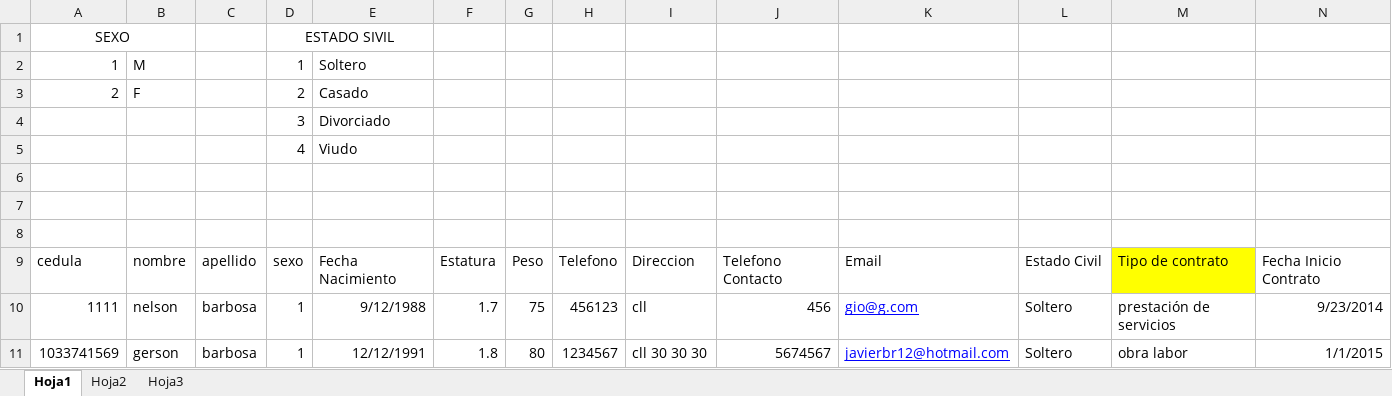
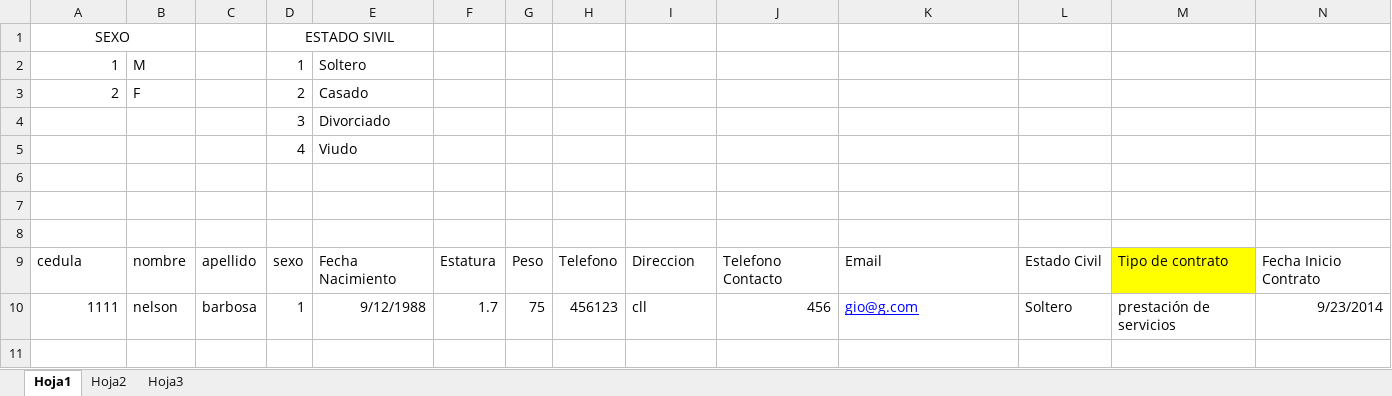
Before and after one commit to giovanny751/sst, an Excel workbook: uploads/archivo_empleados.xlsx, sheet Hoja1, drawn as a sheet; only a part is shown; values as stored, in another font and other column widths than the file's, no borders; rows hold the shown columns only; the diff names each change by its address in the sheet, - before the commit and + after, or states it on an @@ line.

Commit message:
subida de excel
subida de excel

```diff
--- a/uploads/archivo_empleados.xlsx (sheet Hoja1)
+++ b/uploads/archivo_empleados.xlsx (sheet Hoja1)
-row 11: 1033741569 | gerson | barbosa | 1 | 12/12/1991 | 1.8 | 80 | 1234567 | cll 30 30 30 | 5674567 | javierbr12@hotmail.com | Soltero | obra labor | 1/1/2015
```
Also changed, not shown: 18 other files.
